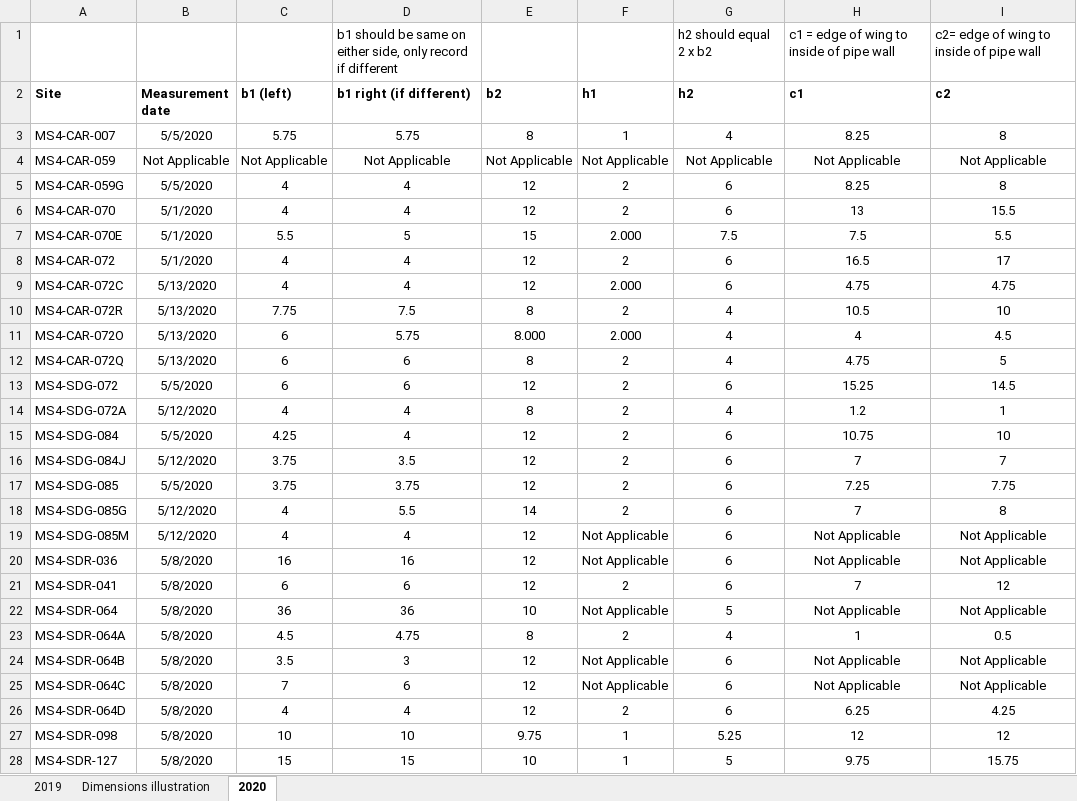
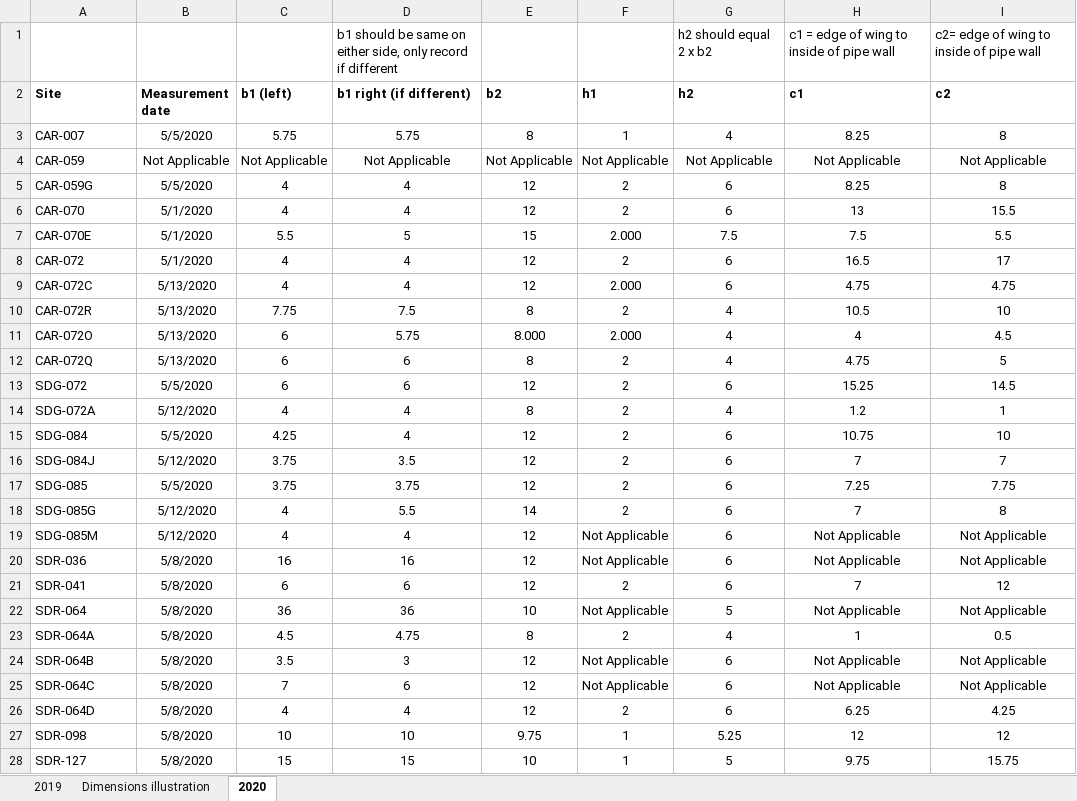
Before and after one commit to 5025-Main/2020_County_LowFlow, an Excel workbook: Ancillary_files/Weir Dims 2020.xlsx, sheet 2020, drawn as a sheet; only a part is shown; values as stored, in another font and other column widths than the file's, no borders; the diff covers the shown part only; the diff names each change by its address in the sheet, - before the commit and + after, or states it on an @@ line.

Commit message:
removed MS4- from weir_dims

```diff
--- a/Ancillary_files/Weir Dims 2020.xlsx (sheet 2020)
+++ b/Ancillary_files/Weir Dims 2020.xlsx (sheet 2020)
-A3 (Site): MS4-CAR-007
+A3 (Site): CAR-007
-A4 (Site): MS4-CAR-059
+A4 (Site): CAR-059
-A5 (Site): MS4-CAR-059G
+A5 (Site): CAR-059G
-A6 (Site): MS4-CAR-070
+A6 (Site): CAR-070
-A7 (Site): MS4-CAR-070E
+A7 (Site): CAR-070E
-A8 (Site): MS4-CAR-072
+A8 (Site): CAR-072
-A9 (Site): MS4-CAR-072C
+A9 (Site): CAR-072C
-A10 (Site): MS4-CAR-072R
+A10 (Site): CAR-072R
-A11 (Site): MS4-CAR-072O
+A11 (Site): CAR-072O
-A12 (Site): MS4-CAR-072Q
+A12 (Site): CAR-072Q
-A13 (Site): MS4-SDG-072
+A13 (Site): SDG-072
-A14 (Site): MS4-SDG-072A
+A14 (Site): SDG-072A
-A15 (Site): MS4-SDG-084
+A15 (Site): SDG-084
-A16 (Site): MS4-SDG-084J
+A16 (Site): SDG-084J
-A17 (Site): MS4-SDG-085
+A17 (Site): SDG-085
-A18 (Site): MS4-SDG-085G
+A18 (Site): SDG-085G
-A19 (Site): MS4-SDG-085M
+A19 (Site): SDG-085M
-A20 (Site): MS4-SDR-036
+A20 (Site): SDR-036
-A21 (Site): MS4-SDR-041
+A21 (Site): SDR-041
-A22 (Site): MS4-SDR-064
+A22 (Site): SDR-064
-A23 (Site): MS4-SDR-064A
+A23 (Site): SDR-064A
-A24 (Site): MS4-SDR-064B
+A24 (Site): SDR-064B
-A25 (Site): MS4-SDR-064C
+A25 (Site): SDR-064C
-A26 (Site): MS4-SDR-064D
+A26 (Site): SDR-064D
-A27 (Site): MS4-SDR-098
+A27 (Site): SDR-098
-A28 (Site): MS4-SDR-127
+A28 (Site): SDR-127
```
Also changed, not shown: 15 edited cells elsewhere in this sheet, 4 other files.
